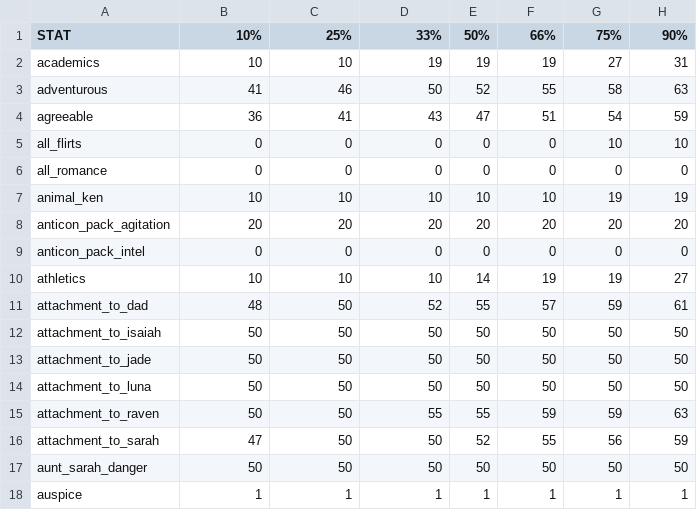
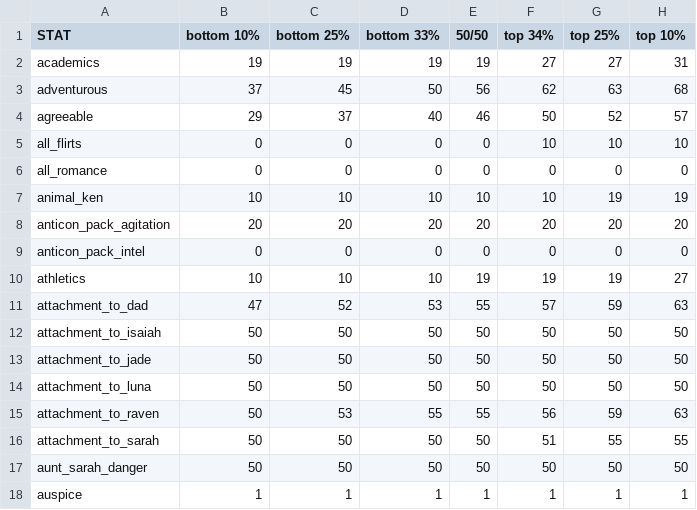
Before and after one commit to benjaminrosenbaum/benjaminrosenbaum.github.io, a CSV file: stats/shoshana/ranges.csv, drawn as a sheet; only a part is shown; the diff covers the shown part only.

Commit message:
new the-first-change stats

```diff
--- a/stats/shoshana/ranges.csv
+++ b/stats/shoshana/ranges.csv
@@ -1,6 +1,6 @@
-STAT,10%,25%,33%,50%,66%,75%,90%
-academics,10,10,19,19,19,27,31
-adventurous,41,46,50,52,55,58,63
-agreeable,36,41,43,47,51,54,59
-all_flirts,0,0,0,0,0,10,10
+STAT,bottom 10%,bottom 25%,bottom 33%,50/50,top 34%,top 25%,top 10%
+academics,19,19,19,19,27,27,31
+adventurous,37,45,50,56,62,63,68
+agreeable,29,37,40,46,50,52,57
+all_flirts,0,0,0,0,10,10,10
 all_romance,0,0,0,0,0,0,0
@@ -9,4 +9,4 @@ anticon_pack_agitation,20,20,20,20,20,20,20
 anticon_pack_intel,0,0,0,0,0,0,0
-athletics,10,10,10,14,19,19,27
-attachment_to_dad,48,50,52,55,57,59,61
+athletics,10,10,10,19,19,19,27
+attachment_to_dad,47,52,53,55,57,59,63
 attachment_to_isaiah,50,50,50,50,50,50,50
@@ -14,4 +14,4 @@ attachment_to_jade,50,50,50,50,50,50,50
 attachment_to_luna,50,50,50,50,50,50,50
-attachment_to_raven,50,50,55,55,59,59,63
-attachment_to_sarah,47,50,50,52,55,56,59
+attachment_to_raven,50,53,55,55,56,59,63
+attachment_to_sarah,50,50,50,50,51,55,55
 aunt_sarah_danger,50,50,50,50,50,50,50
```
Also changed, not shown: 159 edited cells elsewhere in this file, 5 other files.
